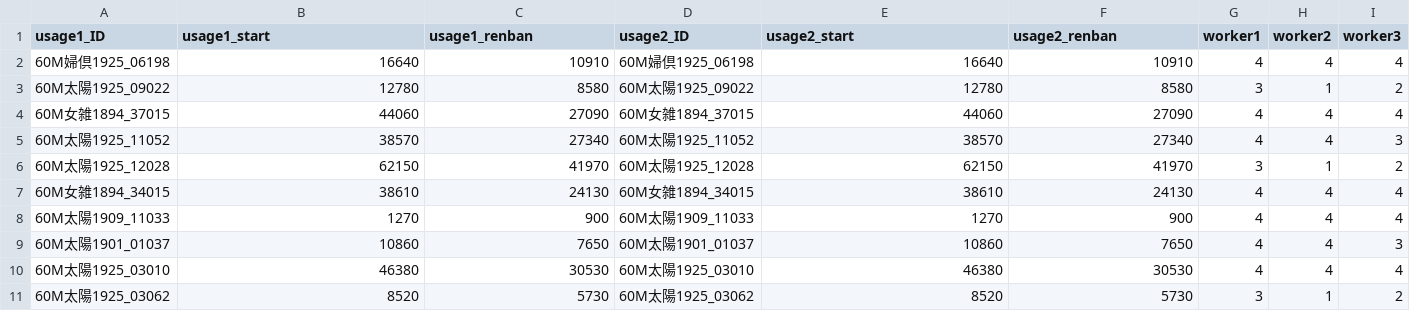
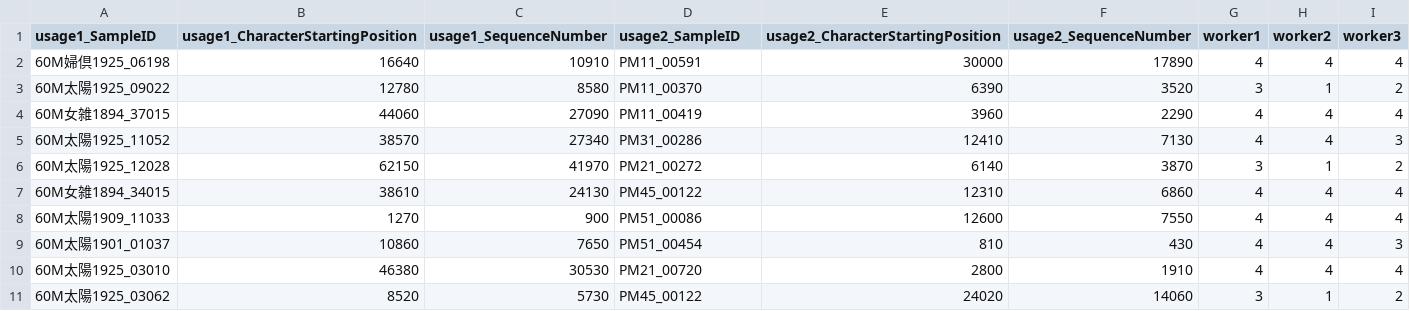
Before and after one commit to tmu-nlp/JapaneseLSCDataset, a TSV file: Scores/椅子/椅子_Compare.tsv, drawn as a sheet; only a part is shown; the diff covers the shown part only.

```diff
--- a/Scores/椅子/椅子_Compare.tsv
+++ b/Scores/椅子/椅子_Compare.tsv
@@ -1,11 +1,11 @@
-usage1_ID	usage1_start	usage1_renban	usage2_ID	usage2_start	usage2_renban	worker1	worker2	worker3
-60M婦倶1925_06198	16640	10910	60M婦倶1925_06198	16640	10910	4	4	4
-60M太陽1925_09022	12780	8580	60M太陽1925_09022	12780	8580	3	1	2
-60M女雑1894_37015	44060	27090	60M女雑1894_37015	44060	27090	4	4	4
-60M太陽1925_11052	38570	27340	60M太陽1925_11052	38570	27340	4	4	3
-60M太陽1925_12028	62150	41970	60M太陽1925_12028	62150	41970	3	1	2
-60M女雑1894_34015	38610	24130	60M女雑1894_34015	38610	24130	4	4	4
-60M太陽1909_11033	1270	900	60M太陽1909_11033	1270	900	4	4	4
-60M太陽1901_01037	10860	7650	60M太陽1901_01037	10860	7650	4	4	3
-60M太陽1925_03010	46380	30530	60M太陽1925_03010	46380	30530	4	4	4
-60M太陽1925_03062	8520	5730	60M太陽1925_03062	8520	5730	3	1	2
+usage1_SampleID	usage1_CharacterStartingPosition	usage1_SequenceNumber	usage2_SampleID	usage2_CharacterStartingPosition	usage2_SequenceNumber	worker1	worker2	worker3
+60M婦倶1925_06198	16640	10910	PM11_00591	30000	17890	4	4	4
+60M太陽1925_09022	12780	8580	PM11_00370	6390	3520	3	1	2
+60M女雑1894_37015	44060	27090	PM11_00419	3960	2290	4	4	4
+60M太陽1925_11052	38570	27340	PM31_00286	12410	7130	4	4	3
+60M太陽1925_12028	62150	41970	PM21_00272	6140	3870	3	1	2
+60M女雑1894_34015	38610	24130	PM45_00122	12310	6860	4	4	4
+60M太陽1909_11033	1270	900	PM51_00086	12600	7550	4	4	4
+60M太陽1901_01037	10860	7650	PM51_00454	810	430	4	4	3
+60M太陽1925_03010	46380	30530	PM21_00720	2800	1910	4	4	4
+60M太陽1925_03062	8520	5730	PM45_00122	24020	14060	3	1	2
```
Also changed, not shown: 30 edited cells elsewhere in this file, Scores/主張/主張_Compare.tsv, Scores/免許/免許_Compare.tsv, 24 other files.
